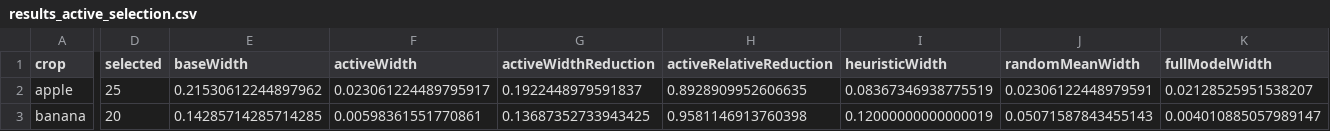
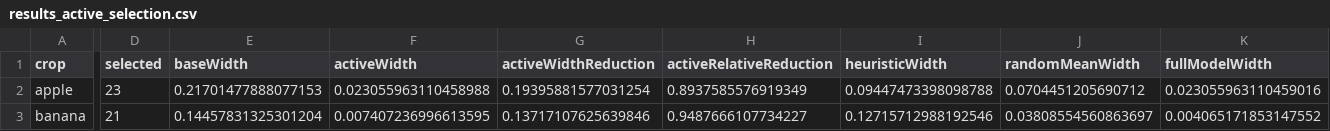
Before and after one commit to lissandrakruse/trabalho, a CSV file: experiments/results_active_selection.csv, drawn as a sheet; only a part is shown, gaps mark what is left out; the diff covers the shown part only; the diff names each change by its address in the sheet, - before the commit and + after, or states it on an @@ line.

```diff
--- a/experiments/results_active_selection.csv
+++ b/experiments/results_active_selection.csv
-D2 (selected): 25
+D2 (selected): 23
-E2 (baseWidth): 0.21530612244897962
+E2 (baseWidth): 0.21701477888077153
-F2 (activeWidth): 0.023061224489795917
+F2 (activeWidth): 0.023055963110458988
-G2 (activeWidthReduction): 0.1922448979591837
+G2 (activeWidthReduction): 0.19395881577031254
-H2 (activeRelativeReduction): 0.8928909952606635
+H2 (activeRelativeReduction): 0.8937585576919349
-I2 (heuristicWidth): 0.08367346938775519
+I2 (heuristicWidth): 0.09447473398098788
-J2 (randomMeanWidth): 0.02306122448979591
+J2 (randomMeanWidth): 0.0704451205690712
-K2 (fullModelWidth): 0.02128525951538207
+K2 (fullModelWidth): 0.023055963110459016
-D3 (selected): 20
+D3 (selected): 21
-E3 (baseWidth): 0.14285714285714285
+E3 (baseWidth): 0.14457831325301204
-F3 (activeWidth): 0.00598361551770861
+F3 (activeWidth): 0.007407236996613595
-G3 (activeWidthReduction): 0.13687352733943425
+G3 (activeWidthReduction): 0.13717107625639846
-H3 (activeRelativeReduction): 0.9581146913760398
+H3 (activeRelativeReduction): 0.9487666107734227
-I3 (heuristicWidth): 0.12000000000000019
+I3 (heuristicWidth): 0.12715712988192546
-J3 (randomMeanWidth): 0.05071587843455143
+J3 (randomMeanWidth): 0.03808554560863697
-K3 (fullModelWidth): 0.004010885057989147
+K3 (fullModelWidth): 0.004065171853147552
```
Also changed, not shown: 105 edited cells elsewhere in this file, 30 other files.
